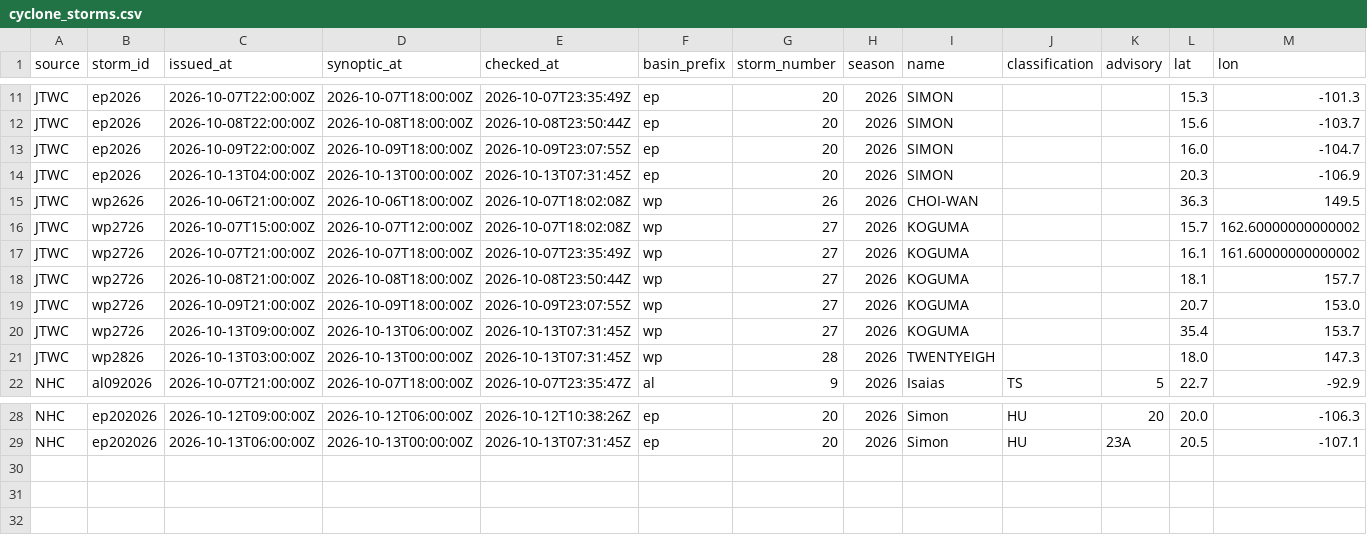
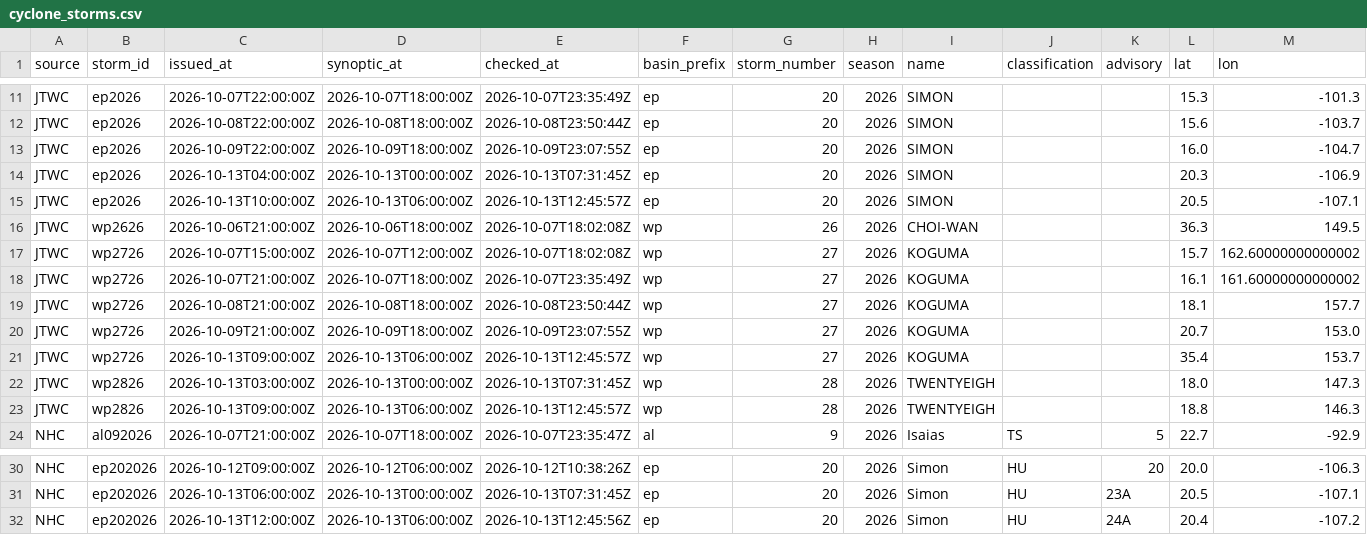
Before and after one commit to philipbergman6-glitch/Mirror-Market, a CSV file: data/history/cyclone_storms.csv, drawn as a sheet; only a part is shown, gaps mark what is left out; addresses are those after the commit; rows hold the shown columns only; the diff names each change by its address in the sheet, - before the commit and + after, or states it on an @@ line.

```diff
--- a/data/history/cyclone_storms.csv
+++ b/data/history/cyclone_storms.csv
+row 15: JTWC | ep2026 | 2026-10-13T10:00:00Z | 2026-10-13T06:00:00Z | 2026-10-13T12:45:57Z | ep | 20 | 2026 | SIMON |  |  | 20.5 | -107.1
-E21 (checked_at): 2026-10-13T07:31:45Z
+E21 (checked_at): 2026-10-13T12:45:57Z
+row 23: JTWC | wp2826 | 2026-10-13T09:00:00Z | 2026-10-13T06:00:00Z | 2026-10-13T12:45:57Z | wp | 28 | 2026 | TWENTYEIGH |  |  | 18.8 | 146.3
+row 32: NHC | ep202026 | 2026-10-13T12:00:00Z | 2026-10-13T06:00:00Z | 2026-10-13T12:45:56Z | ep | 20 | 2026 | Simon | HU | 24A | 20.4 | -107.2
```
Also changed, not shown: data/history/cyclone_source_status.csv, data/history/data_freshness.csv, 8 other files.
